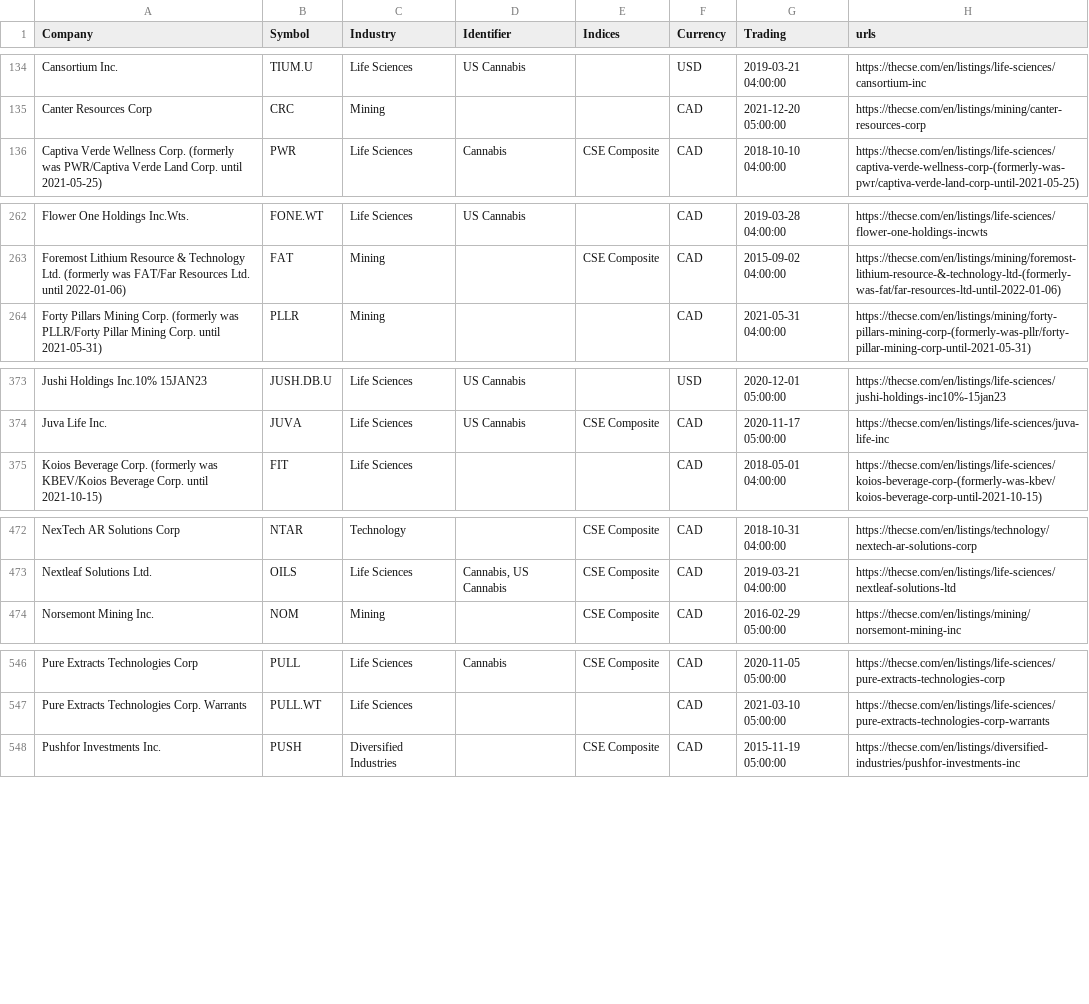
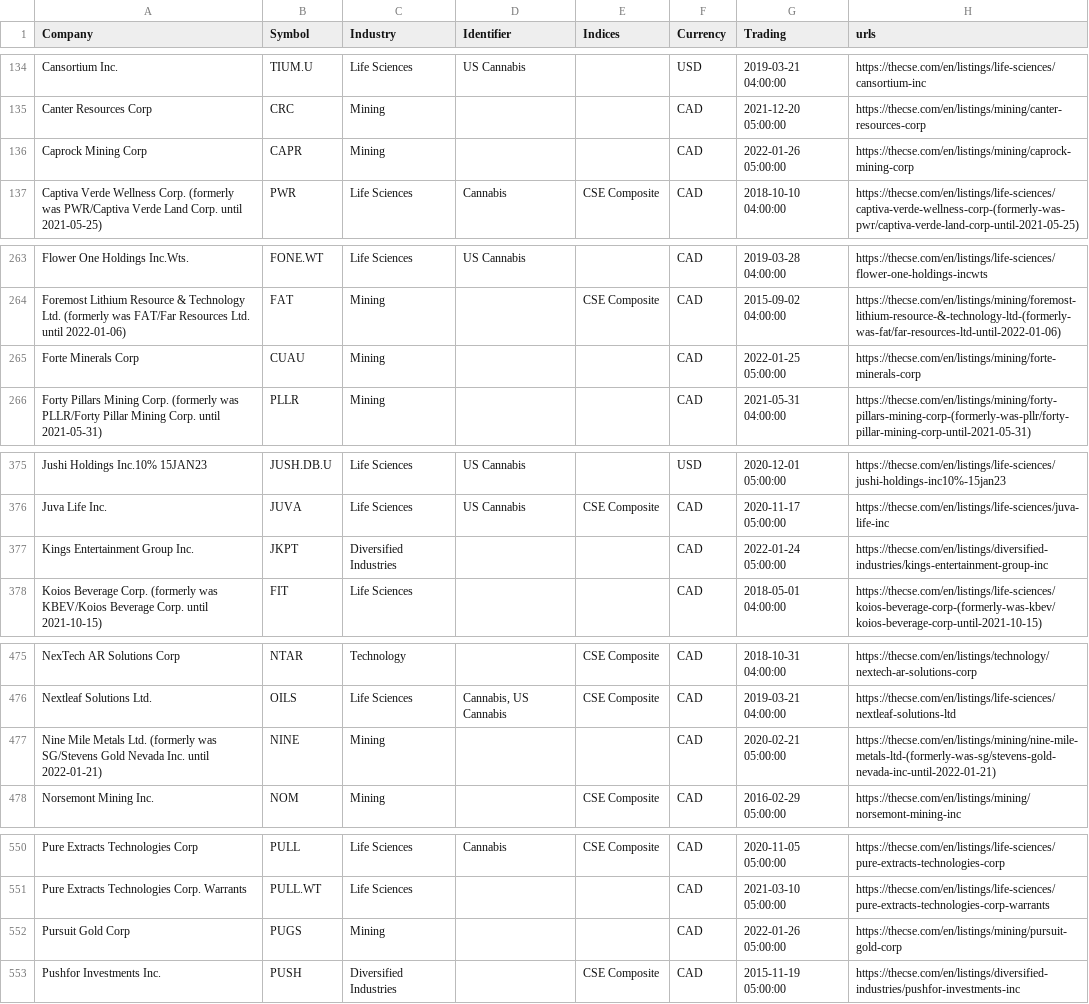
Before and after one commit to FriendlyUser/cad_tickers_list, a CSV file: static/latest/cse.csv, drawn as a sheet; only a part is shown, gaps mark what is left out; the diff covers the shown part only; the diff names each change by its address in the sheet, - before the commit and + after, or states it on an @@ line.

```diff
--- a/static/latest/cse.csv
+++ b/static/latest/cse.csv
+row 136: Caprock Mining Corp | CAPR | Mining |  |  | CAD | 2022-01-26 05:00:00 | https://thecse.com/en/listings/mining/caprock-mining-corp
+row 265: Forte Minerals Corp | CUAU | Mining |  |  | CAD | 2022-01-25 05:00:00 | https://thecse.com/en/listings/mining/forte-minerals-corp
+row 377: Kings Entertainment Group Inc. | JKPT | Diversified Industries |  |  | CAD | 2022-01-24 05:00:00 | https://thecse.com/en/listings/diversified-industries/kings-entertainment-group-inc
+row 477: Nine Mile Metals Ltd. (formerly was SG/Stevens Gold Nevada Inc. until 2022-01-21) | NINE | Mining |  |  | CAD | 2020-02-21 05:00:00 | https://thecse.com/en/listings/mining/nine-mile-metals-ltd-(formerly-was-sg/stevens-gold-nevada-inc-until-2022-01-21)
+row 552: Pursuit Gold Corp | PUGS | Mining |  |  | CAD | 2022-01-26 05:00:00 | https://thecse.com/en/listings/mining/pursuit-gold-corp
```
Also changed, not shown: 1 removed row, 1 moved row and 7 edited cells elsewhere in this file.
